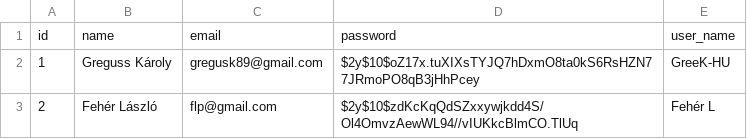
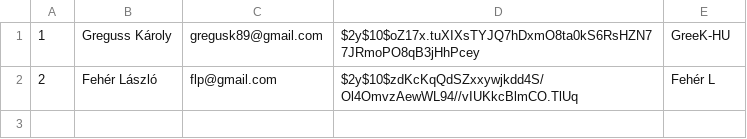
Before and after one commit to Greek-HU/vizsga_php, a CSV file: db/user.csv, drawn as a sheet; the diff names each change by its address in the sheet, - before the commit and + after, or states it on an @@ line.

```diff
--- a/db/user.csv
+++ b/db/user.csv
-row 1: id | name | email | password | user_name
```
Also changed, not shown: 14 other files.
